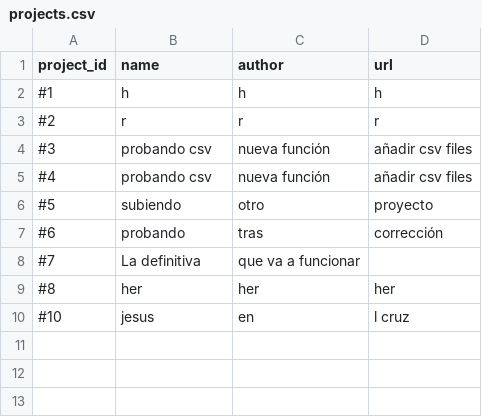
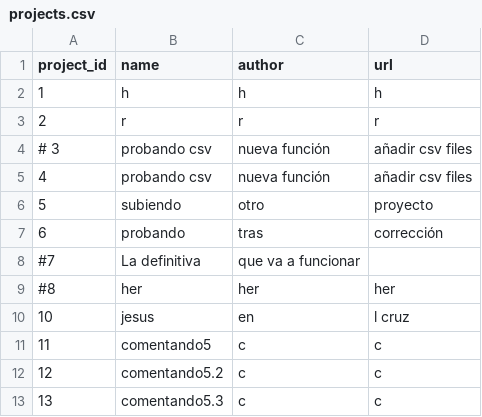
Before and after one commit to german-arroyo-moreno/mapslab-flask, a CSV file: static/data/projects.csv, drawn as a sheet.

```diff
--- a/static/data/projects.csv
+++ b/static/data/projects.csv
@@ -1,10 +1,13 @@
 project_id;name;author;url
-#1;h;h;h
-#2;r;r;r
-#3;probando csv;nueva función;añadir csv files
-#4;probando csv;nueva función;añadir csv files
-#5;subiendo;otro;proyecto
-#6;probando;tras;corrección
+1;h;h;h
+2;r;r;r
+# 3;probando csv;nueva función;añadir csv files
+4;probando csv;nueva función;añadir csv files
+5;subiendo;otro;proyecto
+6;probando;tras;corrección
 #7;La definitiva;que va a funcionar;
 #8;her;her;her
-#10;jesus;en;l cruz
+10;jesus;en;l cruz
+11;comentando5;c;c
+12;comentando5.2;c;c
+13;comentando5.3;c;c
```
Also changed, not shown: static/data/users.csv, 19 other files.
